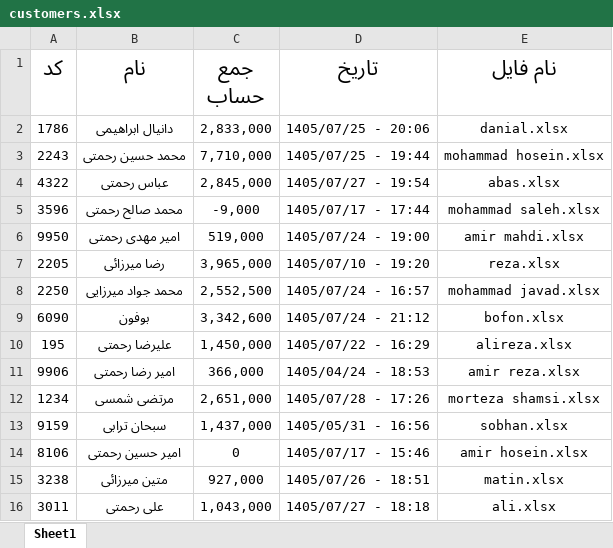
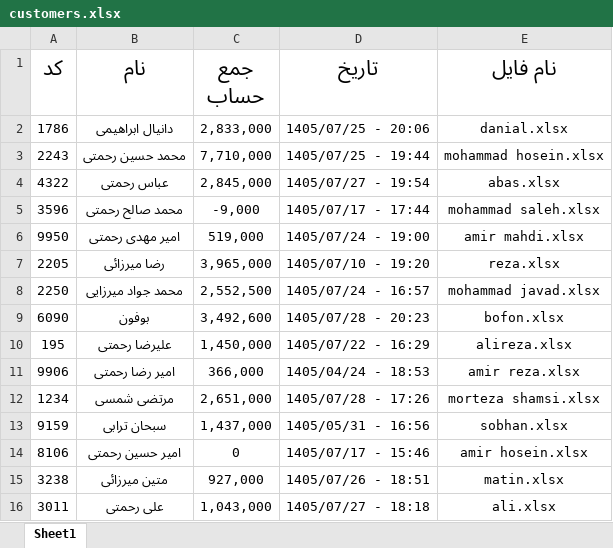
Before and after one commit to Hamidmarket/hesab, an Excel workbook: customers.xlsx, sheet Sheet1, drawn as a sheet; values as stored, in another font and other column widths than the file's, no borders; the diff names each change by its address in the sheet, - before the commit and + after, or states it on an @@ line.

```diff
--- a/customers.xlsx (sheet Sheet1)
+++ b/customers.xlsx (sheet Sheet1)
-C9 (جمع حساب): 3,342,600
+C9 (جمع حساب): 3,492,600
-D9 (تاریخ): 1405/07/24 - 21:12
+D9 (تاریخ): 1405/07/28 - 20:23
```
Also changed, not shown: customers/bofon.xlsx, 2 other files.
